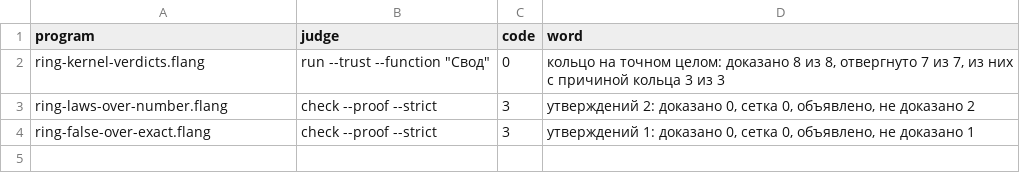
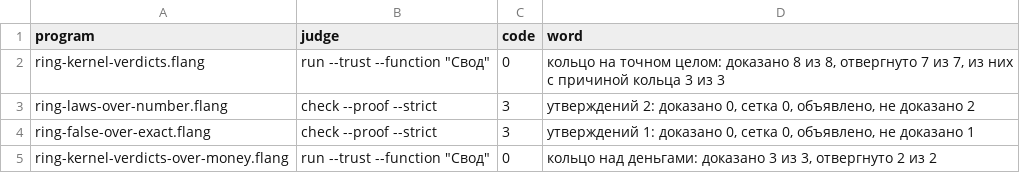
Before and after one commit to digitable-lol/flang, a TSV file: flang/proof/probes/ring-laws/expected.tsv, drawn as a sheet; the diff names each change by its address in the sheet, - before the commit and + after, or states it on an @@ line.

```diff
--- a/flang/proof/probes/ring-laws/expected.tsv
+++ b/flang/proof/probes/ring-laws/expected.tsv
+row 5: ring-kernel-verdicts-over-money.flang | run --trust --function "Свод" | 0 | кольцо над деньгами: доказано 3 из 3, отвергнуто 2 из 2
```
Also changed, not shown: 8 other files.
